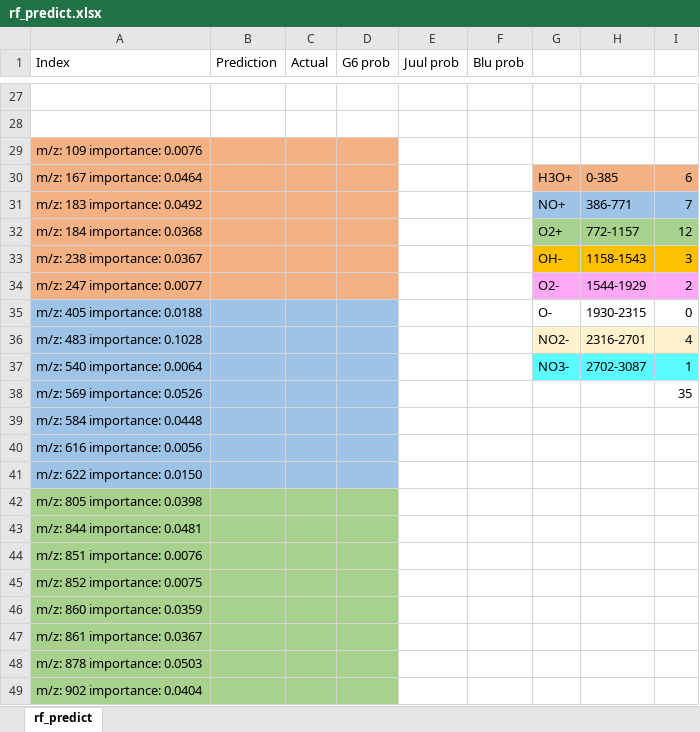
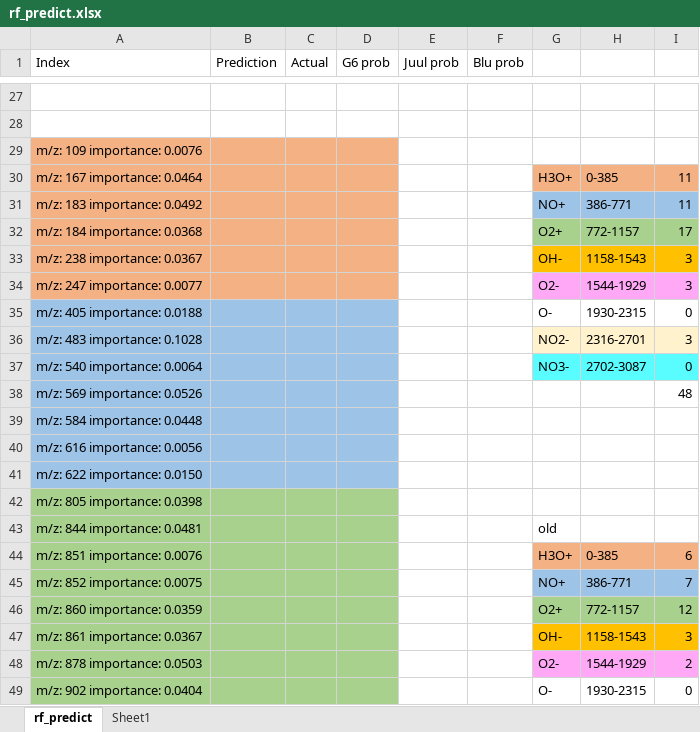
Before and after one commit to swkang73/ecig, an Excel workbook: analysis/ec2/1_outputs/rf_predict.xlsx, sheet rf_predict, drawn as a sheet; only a part is shown, gaps mark what is left out; values as stored, in another font and other column widths than the file's, no borders; charts and pictures not drawn; the diff covers the shown part only; the diff names each change by its address in the sheet, - before the commit and + after, or states it on an @@ line.

```diff
--- a/analysis/ec2/1_outputs/rf_predict.xlsx (sheet rf_predict)
+++ b/analysis/ec2/1_outputs/rf_predict.xlsx (sheet rf_predict)
+sheet tab: Sheet1
-I30: 6
+I30: 11
-I31: 7
+I31: 11
-I32: 12
+I32: 17
-I34: 2
+I34: 3
-I36: 4
+I36: 3
-I37: 1
+I37: 0
-I38: 35
+I38: 48
-G43: (empty)
+G43: old
-G44: (empty)
+G44: H3O+
-G44:I44 fill: none
+G44:I44 fill: #F4B183
-H44: (empty)
+H44: 0-385
-I44: (empty)
+I44: 6
-G45: (empty)
+G45: NO+
-G45:I45 fill: none
+G45:I45 fill: #9DC3E6
-H45: (empty)
+H45: 386-771
-I45: (empty)
+I45: 7
-G46: (empty)
+G46: O2+
-G46:I46 fill: none
+G46:I46 fill: #A9D18E
-H46: (empty)
+H46: 772-1157
-I46: (empty)
+I46: 12
-G47: (empty)
+G47: OH-
-G47:I47 fill: none
+G47:I47 fill: #FFC000
-H47: (empty)
+H47: 1158-1543
-I47: (empty)
+I47: 3
-G48: (empty)
+G48: O2-
-G48:I48 fill: none
+G48:I48 fill: #FFA8F6
-H48: (empty)
+H48: 1544-1929
-I48: (empty)
+I48: 2
-G49: (empty)
+G49: O-
-H49: (empty)
+H49: 1930-2315
-I49: (empty)
+I49: 0
```
Also changed, not shown: 7 edited cells and cell formats elsewhere in this sheet, charts or pictures, 33 other files.
